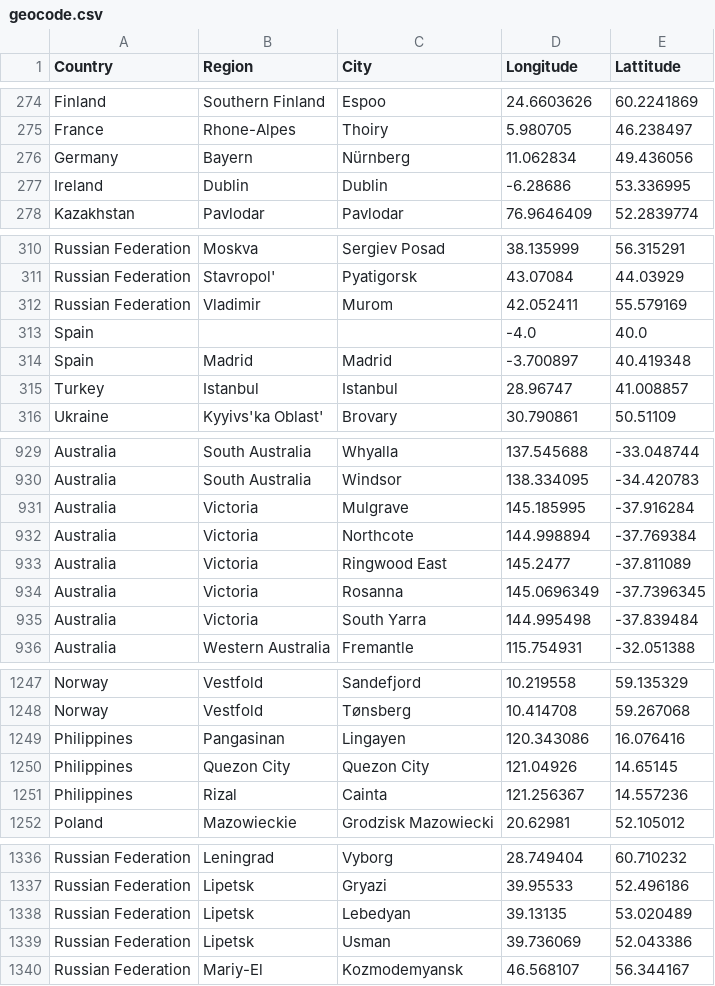
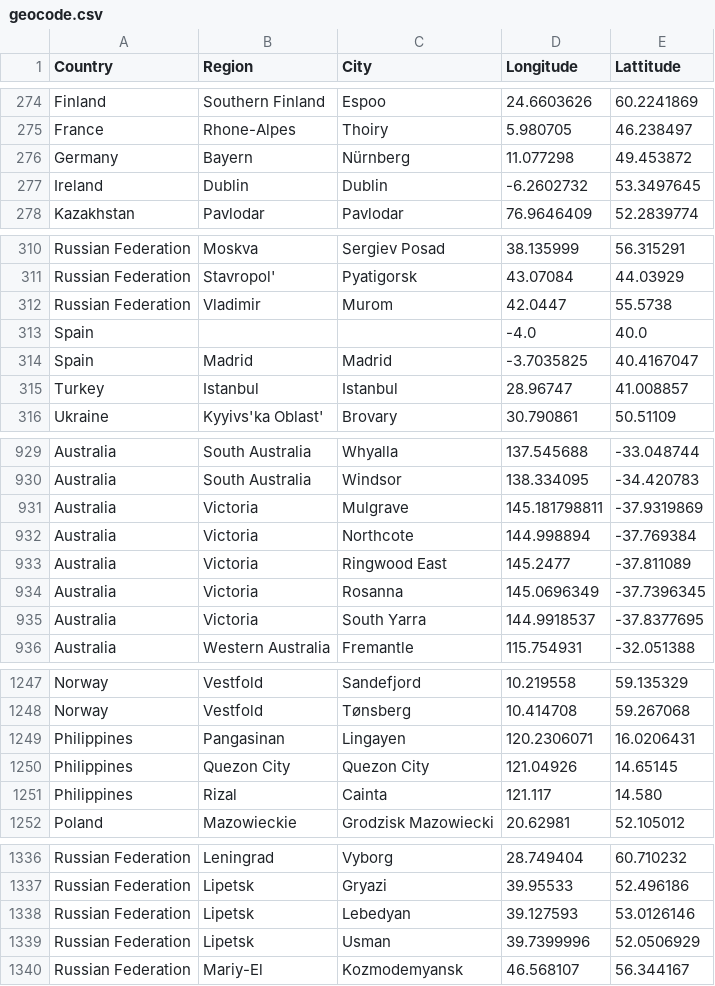
Before and after one commit to lyokha/statcounter-utils, a CSV file: geocode.csv, drawn as a sheet; only a part is shown, gaps mark what is left out; the diff covers the shown part only.

```diff
--- a/geocode.csv
+++ b/geocode.csv
@@ -275,4 +275,4 @@ Finland;Southern Finland;Espoo;24.6603626;60.2241869
 France;Rhone-Alpes;Thoiry;5.980705;46.238497
-Germany;Bayern;Nürnberg;11.062834;49.436056
-Ireland;Dublin;Dublin;-6.28686;53.336995
+Germany;Bayern;Nürnberg;11.077298;49.453872
+Ireland;Dublin;Dublin;-6.2602732;53.3497645
 Kazakhstan;Pavlodar;Pavlodar;76.9646409;52.2839774
@@ -311,5 +311,5 @@ Russian Federation;Moskva;Sergiev Posad;38.135999;56.315291
 Russian Federation;Stavropol';Pyatigorsk;43.07084;44.03929
-Russian Federation;Vladimir;Murom;42.052411;55.579169
+Russian Federation;Vladimir;Murom;42.0447;55.5738
 Spain;;;-4.0;40.0
-Spain;Madrid;Madrid;-3.700897;40.419348
+Spain;Madrid;Madrid;-3.7035825;40.4167047
 Turkey;Istanbul;Istanbul;28.96747;41.008857
@@ -930,3 +930,3 @@ Australia;South Australia;Whyalla;137.545688;-33.048744
 Australia;South Australia;Windsor;138.334095;-34.420783
-Australia;Victoria;Mulgrave;145.185995;-37.916284
+Australia;Victoria;Mulgrave;145.181798811;-37.9319869
 Australia;Victoria;Northcote;144.998894;-37.769384
@@ -934,3 +934,3 @@ Australia;Victoria;Ringwood East;145.2477;-37.811089
 Australia;Victoria;Rosanna;145.0696349;-37.7396345
-Australia;Victoria;South Yarra;144.995498;-37.839484
+Australia;Victoria;South Yarra;144.9918537;-37.8377695
 Australia;Western Australia;Fremantle;115.754931;-32.051388
@@ -1248,5 +1248,5 @@ Norway;Vestfold;Sandefjord;10.219558;59.135329
 Norway;Vestfold;Tønsberg;10.414708;59.267068
-Philippines;Pangasinan;Lingayen;120.343086;16.076416
+Philippines;Pangasinan;Lingayen;120.2306071;16.0206431
 Philippines;Quezon City;Quezon City;121.04926;14.65145
-Philippines;Rizal;Cainta;121.256367;14.557236
+Philippines;Rizal;Cainta;121.117;14.580
 Poland;Mazowieckie;Grodzisk Mazowiecki;20.62981;52.105012
@@ -1337,4 +1337,4 @@ Russian Federation;Leningrad;Vyborg;28.749404;60.710232
 Russian Federation;Lipetsk;Gryazi;39.95533;52.496186
-Russian Federation;Lipetsk;Lebedyan;39.13135;53.020489
-Russian Federation;Lipetsk;Usman;39.736069;52.043386
+Russian Federation;Lipetsk;Lebedyan;39.127593;53.0126146
+Russian Federation;Lipetsk;Usman;39.7399996;52.0506929
 Russian Federation;Mariy-El;Kozmodemyansk;46.568107;56.344167
```
Also changed, not shown: 1 added row and 48 edited cells elsewhere in this file.
